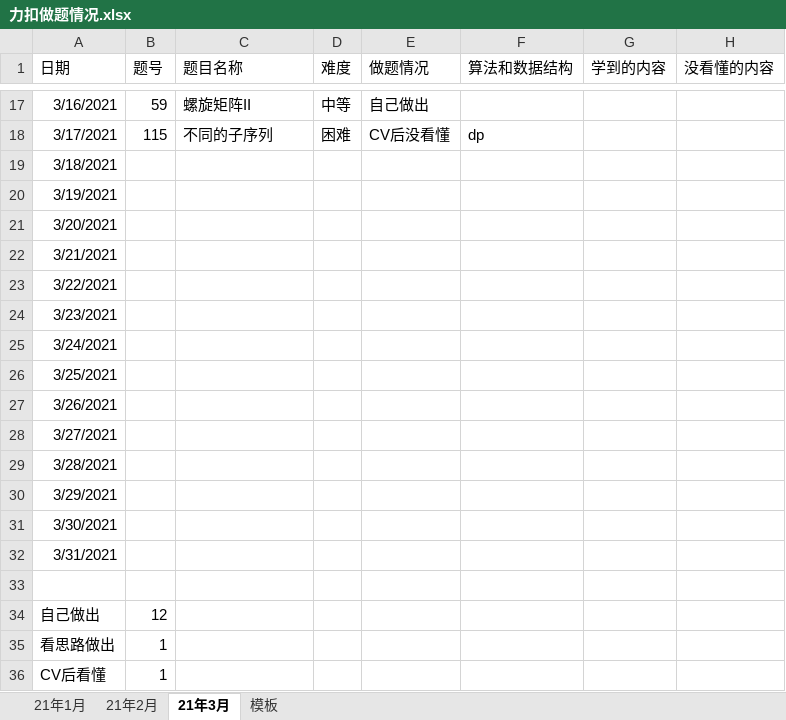
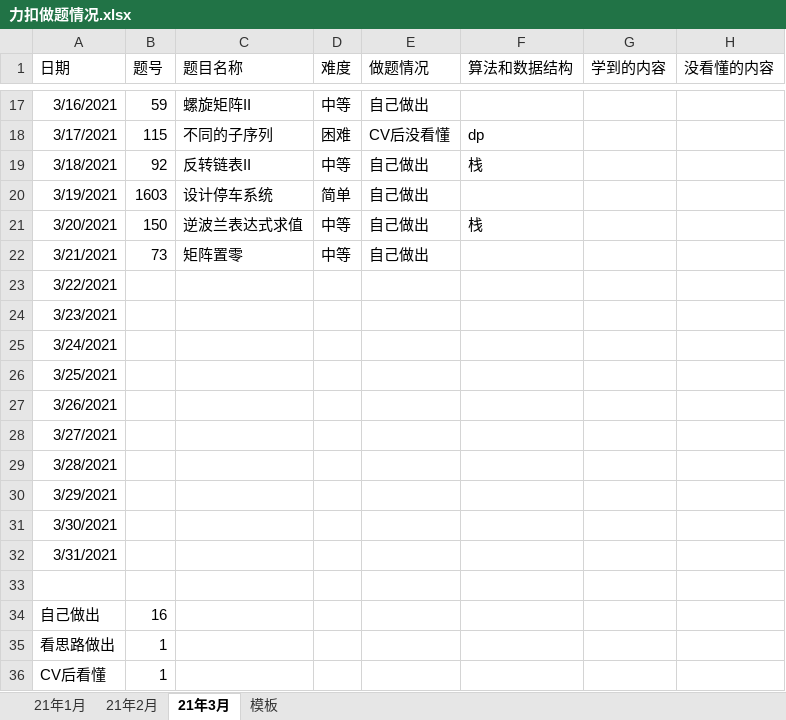
Before and after one commit to S-N-O-R-L-A-X/leetcode, an Excel workbook: 力扣做题情况.xlsx, sheet 21年3月, drawn as a sheet; only a part is shown, gaps mark what is left out; values as stored, in another font and other column widths than the file's, no borders; charts and pictures not drawn; the diff names each change by its address in the sheet, - before the commit and + after, or states it on an @@ line.

Commit message:
Add files via upload

```diff
--- a/力扣做题情况.xlsx (sheet 21年3月)
+++ b/力扣做题情况.xlsx (sheet 21年3月)
-B19 (题号): (empty)
+B19 (题号): 92
-C19 (题目名称): (empty)
+C19 (题目名称): 反转链表II
-D19 (难度): (empty)
+D19 (难度): 中等
-E19:E22 (做题情况): (empty)
+E19:E22 (做题情况): 自己做出
-F19 (算法和数据结构): (empty)
+F19 (算法和数据结构): 栈
-B20 (题号): (empty)
+B20 (题号): 1603
-C20 (题目名称): (empty)
+C20 (题目名称): 设计停车系统
-D20 (难度): (empty)
+D20 (难度): 简单
-B21 (题号): (empty)
+B21 (题号): 150
-C21 (题目名称): (empty)
+C21 (题目名称): 逆波兰表达式求值
-D21:D22 (难度): (empty)
+D21:D22 (难度): 中等
-F21 (算法和数据结构): (empty)
+F21 (算法和数据结构): 栈
-B22 (题号): (empty)
+B22 (题号): 73
-C22 (题目名称): (empty)
+C22 (题目名称): 矩阵置零
-B34 (题号): 12
+B34 (题号): 16
```
Also changed, not shown: charts or pictures.
